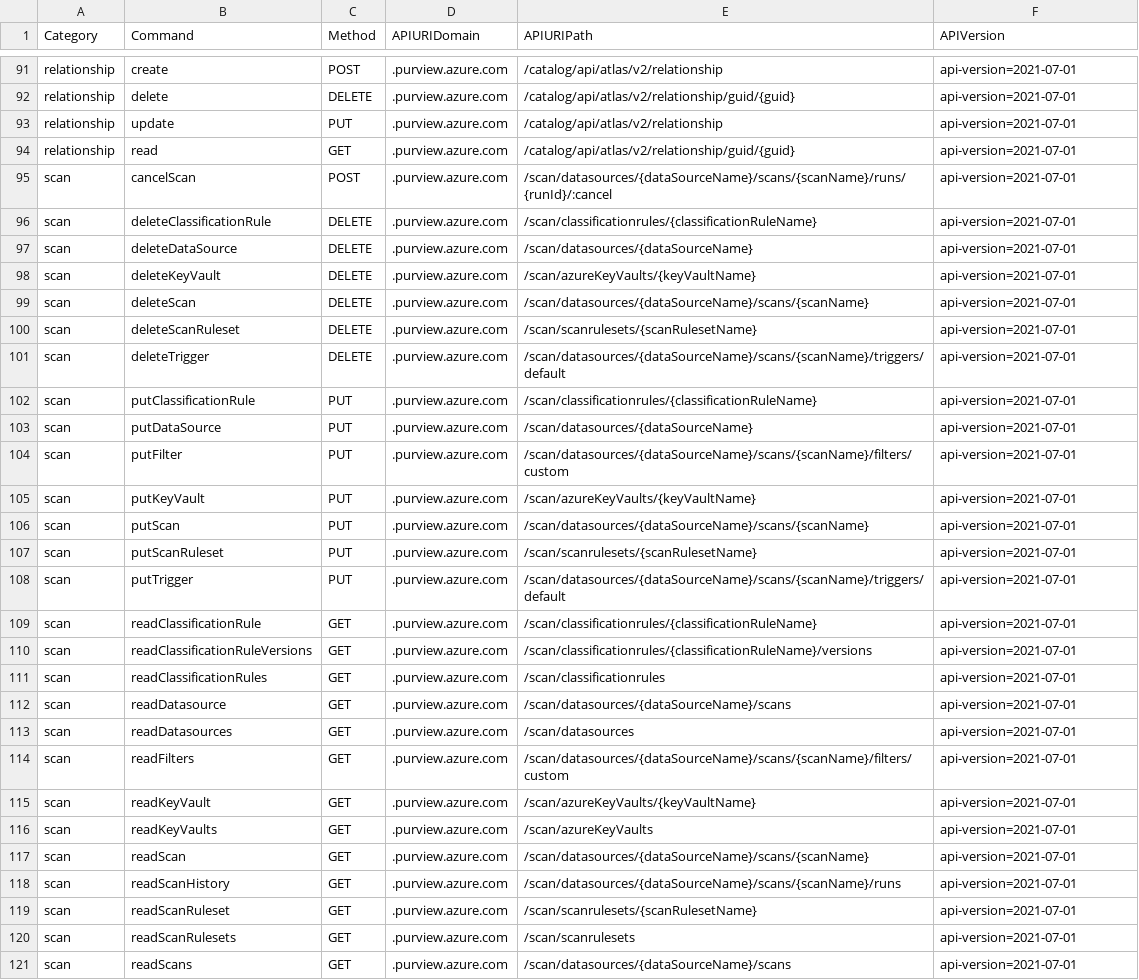
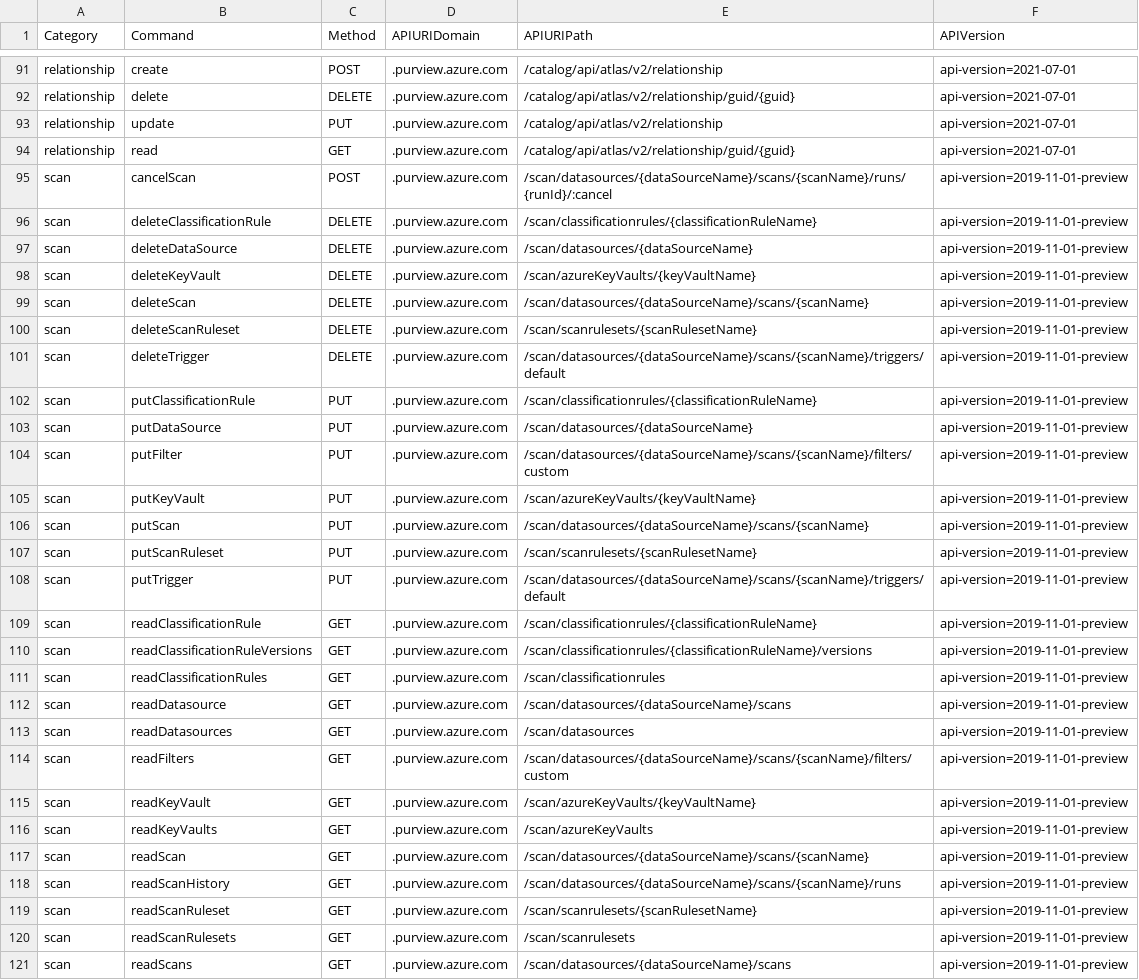
Before and after one commit to Azure/Azure-Purview-API-PowerShell, a CSV file: Purview_API_Reference.csv, drawn as a sheet; only a part is shown, gaps mark what is left out; the diff covers the shown part only; the diff names each change by its address in the sheet, - before the commit and + after, or states it on an @@ line.

Commit message:
Update Purview_API_Reference.csv

```diff
--- a/Purview_API_Reference.csv
+++ b/Purview_API_Reference.csv
-F95:F121 (APIVersion): api-version=2021-07-01
+F95:F121 (APIVersion): api-version=2019-11-01-preview
```
Also changed, not shown: 9 edited cells elsewhere in this file.
